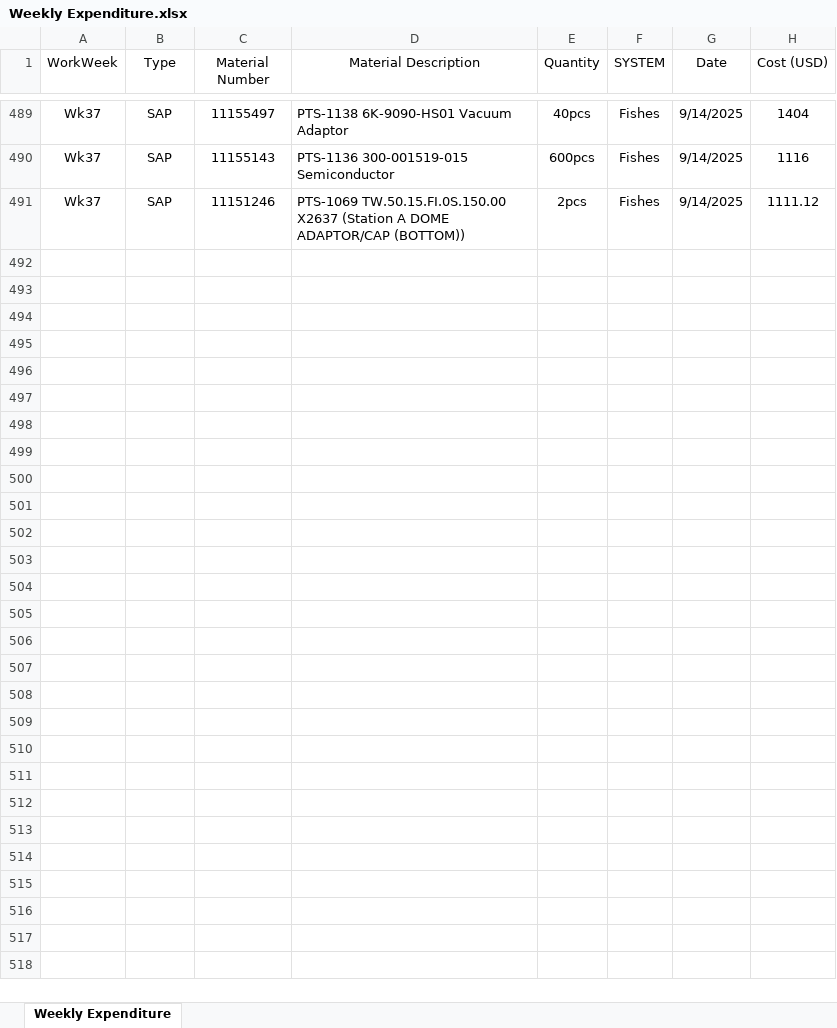
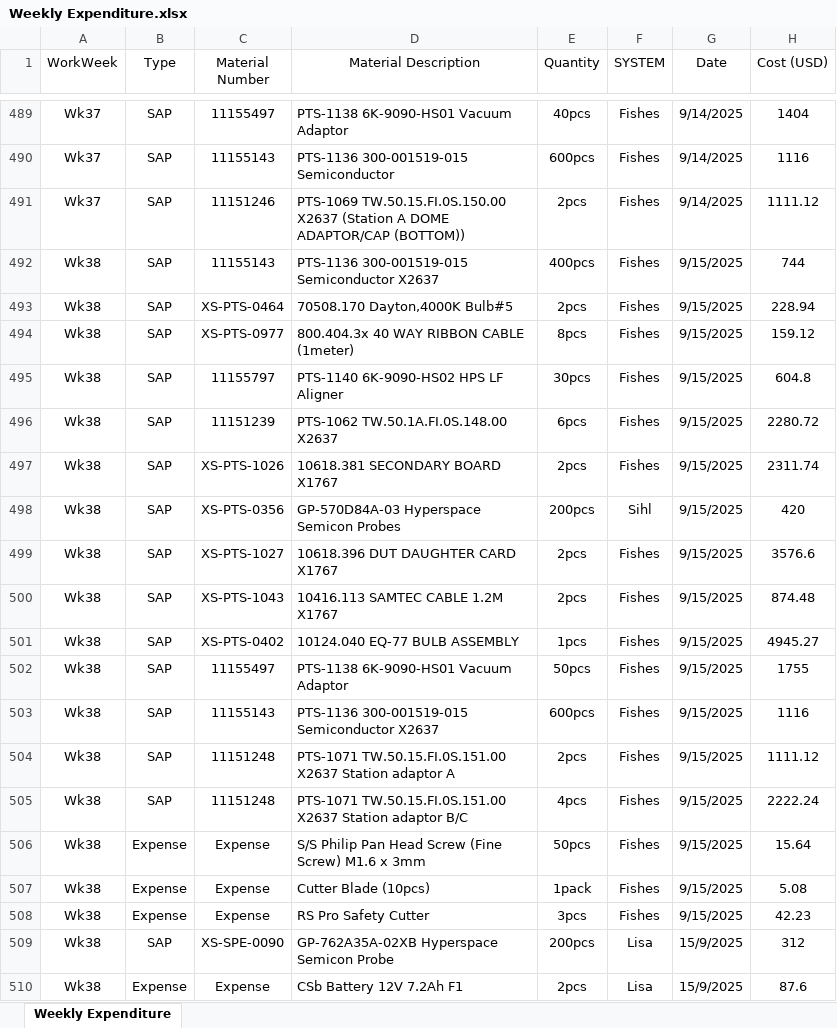
Before and after one commit to azhararkam/weekly-dashboard, an Excel workbook: Weekly Expenditure.xlsx, sheet Weekly Expenditure, drawn as a sheet; only a part is shown, gaps mark what is left out; values as stored, in another font and other column widths than the file's, no borders; the diff covers the shown part only; the diff names each change by its address in the sheet, - before the commit and + after, or states it on an @@ line.

Commit message:
≡ƒôè Weekly data update

```diff
--- a/Weekly Expenditure.xlsx (sheet Weekly Expenditure)
+++ b/Weekly Expenditure.xlsx (sheet Weekly Expenditure)
+row 492: Wk38 | SAP | 11155143 | PTS-1136 300-001519-015 Semiconductor X2637 | 400pcs | Fishes | 9/15/2025 | 744
+row 493: Wk38 | SAP | XS-PTS-0464 | 70508.170 Dayton,4000K Bulb#5 | 2pcs | Fishes | 9/15/2025 | 228.94
+row 494: Wk38 | SAP | XS-PTS-0977 | 800.404.3x 40 WAY RIBBON CABLE (1meter) | 8pcs | Fishes | 9/15/2025 | 159.12
+row 495: Wk38 | SAP | 11155797 | PTS-1140 6K-9090-HS02 HPS LF Aligner | 30pcs | Fishes | 9/15/2025 | 604.8
+row 496: Wk38 | SAP | 11151239 | PTS-1062 TW.50.1A.FI.0S.148.00 X2637 | 6pcs | Fishes | 9/15/2025 | 2280.72
+row 497: Wk38 | SAP | XS-PTS-1026 | 10618.381 SECONDARY BOARD X1767 | 2pcs | Fishes | 9/15/2025 | 2311.74
+row 498: Wk38 | SAP | XS-PTS-0356 | GP-570D84A-03 Hyperspace Semicon Probes | 200pcs | Sihl | 9/15/2025 | 420
+row 499: Wk38 | SAP | XS-PTS-1027 | 10618.396 DUT DAUGHTER CARD X1767 | 2pcs | Fishes | 9/15/2025 | 3576.6
+row 500: Wk38 | SAP | XS-PTS-1043 | 10416.113 SAMTEC CABLE 1.2M X1767 | 2pcs | Fishes | 9/15/2025 | 874.48
+row 501: Wk38 | SAP | XS-PTS-0402 | 10124.040 EQ-77 BULB ASSEMBLY | 1pcs | Fishes | 9/15/2025 | 4945.27
+row 502: Wk38 | SAP | 11155497 | PTS-1138 6K-9090-HS01 Vacuum Adaptor | 50pcs | Fishes | 9/15/2025 | 1755
+row 503: Wk38 | SAP | 11155143 | PTS-1136 300-001519-015 Semiconductor X2637 | 600pcs | Fishes | 9/15/2025 | 1116
+row 504: Wk38 | SAP | 11151248 | PTS-1071 TW.50.15.FI.0S.151.00 X2637 Station adaptor A | 2pcs | Fishes | 9/15/2025 | 1111.12
+row 505: Wk38 | SAP | 11151248 | PTS-1071 TW.50.15.FI.0S.151.00 X2637 Station adaptor B/C | 4pcs | Fishes | 9/15/2025 | 2222.24
+row 506: Wk38 | Expense | Expense | S/S Philip Pan Head Screw (Fine Screw) M1.6 x 3mm | 50pcs | Fishes | 9/15/2025 | 15.64
+row 507: Wk38 | Expense | Expense | Cutter Blade (10pcs) | 1pack | Fishes | 9/15/2025 | 5.08
+row 508: Wk38 | Expense | Expense | RS Pro Safety Cutter | 3pcs | Fishes | 9/15/2025 | 42.23
+row 509: Wk38 | SAP | XS-SPE-0090 | GP-762A35A-02XB Hyperspace Semicon Probe | 200pcs | Lisa | 15/9/2025 | 312
+row 510: Wk38 | Expense | Expense | CSb Battery 12V 7.2Ah F1 | 2pcs | Lisa | 15/9/2025 | 87.6
```
Also changed, not shown: 155 added rows elsewhere in this sheet.
